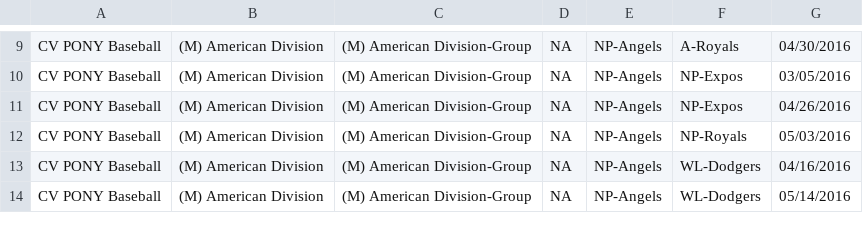
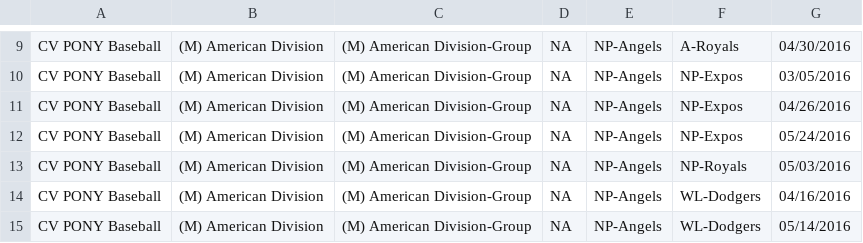
Before and after one commit to erichorne/nppb2016, a CSV file: mustang-american.csv, drawn as a sheet; only a part is shown, gaps mark what is left out.

```diff
--- a/mustang-american.csv
+++ b/mustang-american.csv
@@ -11,2 +11,3 @@ CV PONY Baseball,(M) American Division,(M) American Division-Group,NA,NP-Angels,
 CV PONY Baseball,(M) American Division,(M) American Division-Group,NA,NP-Angels,NP-Expos,04/26/2016
+CV PONY Baseball,(M) American Division,(M) American Division-Group,NA,NP-Angels,NP-Expos,05/24/2016
 CV PONY Baseball,(M) American Division,(M) American Division-Group,NA,NP-Angels,NP-Royals,05/03/2016
```
Also changed, not shown: bronco-american.csv.
